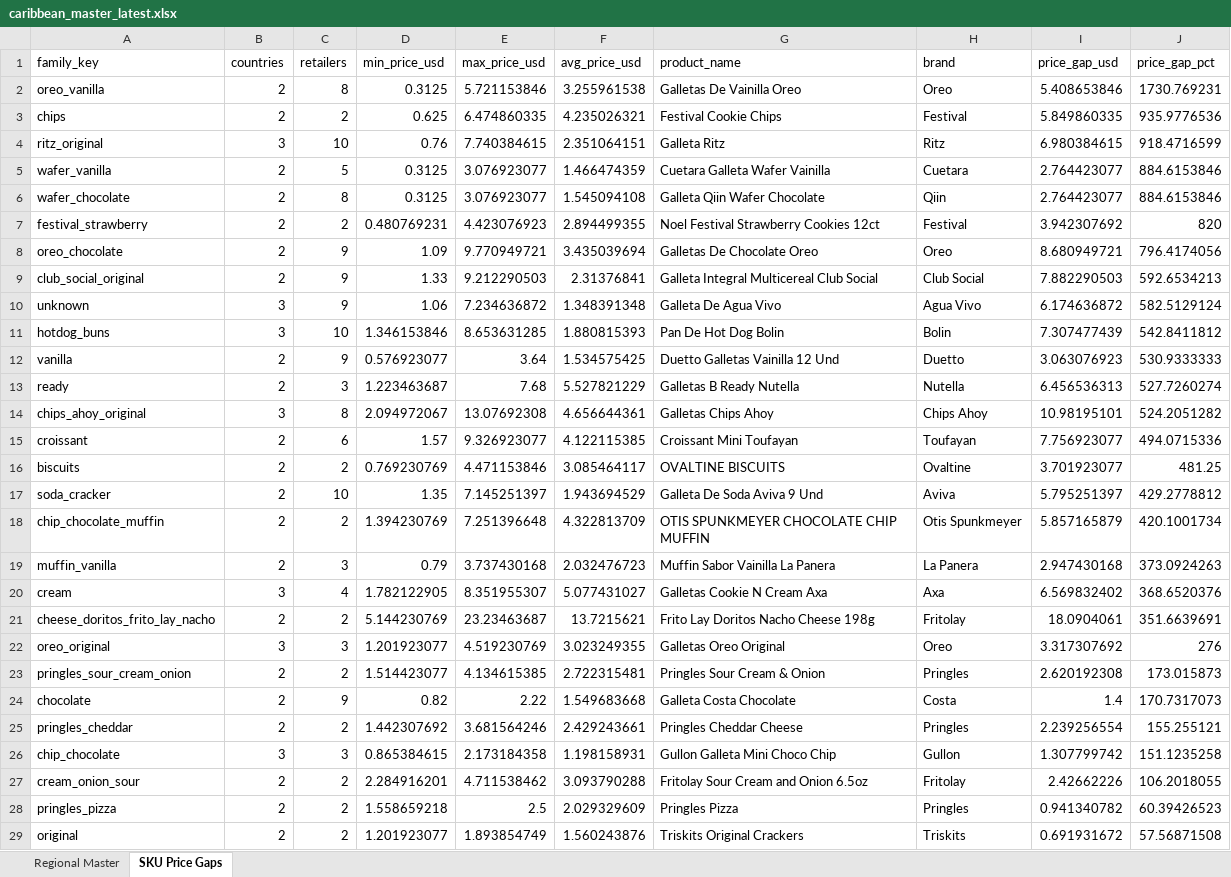
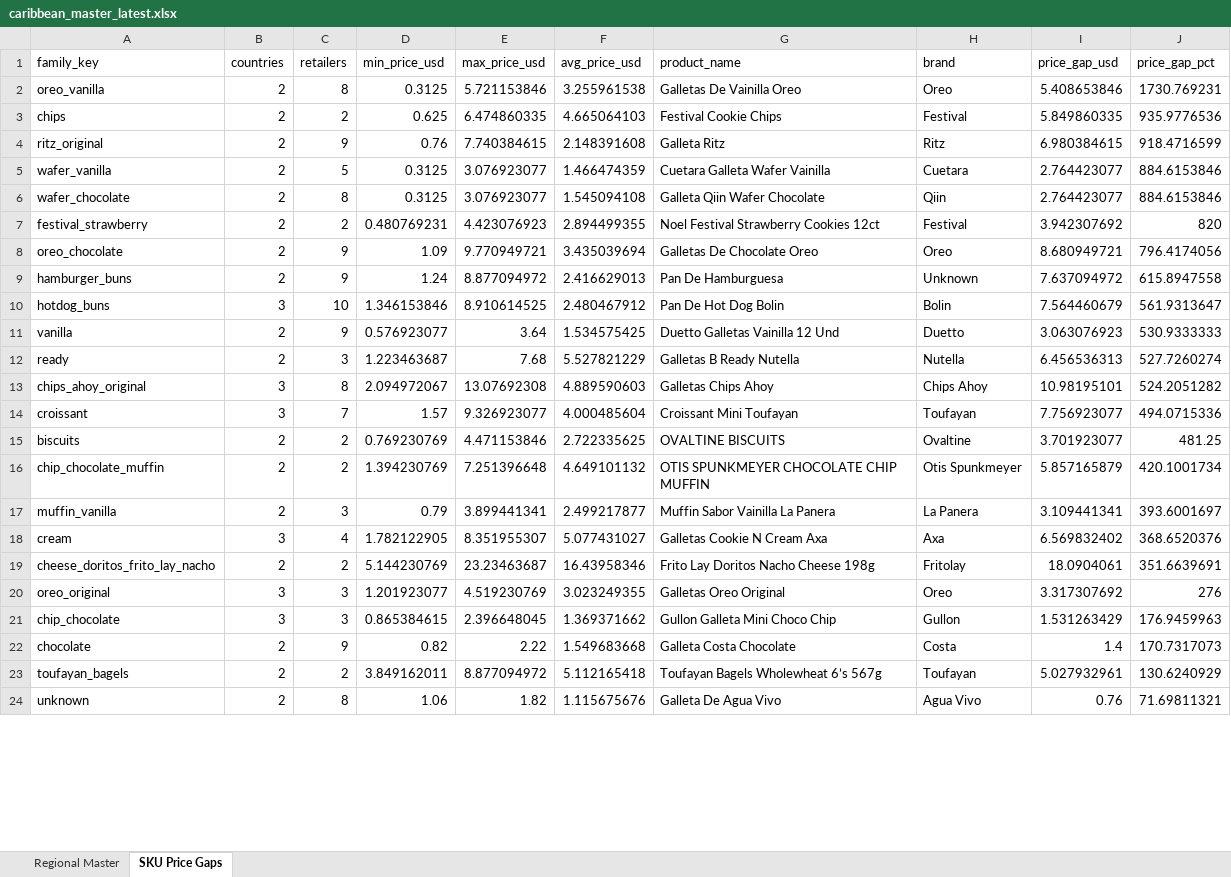
Before and after one commit to Colmau1971/caribbean_retail_ai, an Excel workbook: streamlit_data/caribbean_master_latest.xlsx, sheet SKU Price Gaps, drawn as a sheet; only a part is shown; values as stored, in another font and other column widths than the file's, no borders; removed rows and columns are numbered as before the commit, all else as after; the diff covers the shown part only; the diff names each change by its address in the sheet, - before the commit and + after, or states it on an @@ line.

```diff
--- a/streamlit_data/caribbean_master_latest.xlsx (sheet SKU Price Gaps)
+++ b/streamlit_data/caribbean_master_latest.xlsx (sheet SKU Price Gaps)
-F3 (avg_price_usd): 4.235026321
+F3 (avg_price_usd): 4.665064103
-B4 (countries): 3
+B4 (countries): 2
-C4 (retailers): 10
+C4 (retailers): 9
-F4 (avg_price_usd): 2.351064151
+F4 (avg_price_usd): 2.148391608
-row 9: club_social_original | 2 | 9 | 1.33 | 9.212290503 | 2.31376841 | Galleta Integral Multicereal Club Social | Club Social | 7.882290503 | 592.6534213
-row 10: unknown | 3 | 9 | 1.06 | 7.234636872 | 1.348391348 | Galleta De Agua Vivo | Agua Vivo | 6.174636872 | 582.5129124
+row 9: hamburger_buns | 2 | 9 | 1.24 | 8.877094972 | 2.416629013 | Pan De Hamburguesa | Unknown | 7.637094972 | 615.8947558
-E10 (max_price_usd): 8.653631285
+E10 (max_price_usd): 8.910614525
-F10 (avg_price_usd): 1.880815393
+F10 (avg_price_usd): 2.480467912
-I10 (price_gap_usd): 7.307477439
+I10 (price_gap_usd): 7.564460679
-J10 (price_gap_pct): 542.8411812
+J10 (price_gap_pct): 561.9313647
-F13 (avg_price_usd): 4.656644361
+F13 (avg_price_usd): 4.889590603
-B14 (countries): 2
+B14 (countries): 3
-C14 (retailers): 6
+C14 (retailers): 7
-F14 (avg_price_usd): 4.122115385
+F14 (avg_price_usd): 4.000485604
-F15 (avg_price_usd): 3.085464117
+F15 (avg_price_usd): 2.722335625
-row 17: soda_cracker | 2 | 10 | 1.35 | 7.145251397 | 1.943694529 | Galleta De Soda Aviva 9 Und | Aviva | 5.795251397 | 429.2778812
-F16 (avg_price_usd): 4.322813709
+F16 (avg_price_usd): 4.649101132
-E17 (max_price_usd): 3.737430168
+E17 (max_price_usd): 3.899441341
-F17 (avg_price_usd): 2.032476723
+F17 (avg_price_usd): 2.499217877
-I17 (price_gap_usd): 2.947430168
+I17 (price_gap_usd): 3.109441341
-J17 (price_gap_pct): 373.0924263
+J17 (price_gap_pct): 393.6001697
-F19 (avg_price_usd): 13.7215621
+F19 (avg_price_usd): 16.43958346
-row 23: pringles_sour_cream_onion | 2 | 2 | 1.514423077 | 4.134615385 | 2.722315481 | Pringles Sour Cream & Onion | Pringles | 2.620192308 | 173.015873
+row 21: chip_chocolate | 3 | 3 | 0.865384615 | 2.396648045 | 1.369371662 | Gullon Galleta Mini Choco Chip | Gullon | 1.531263429 | 176.9459963
-row 25: pringles_cheddar | 2 | 2 | 1.442307692 | 3.681564246 | 2.429243661 | Pringles Cheddar Cheese | Pringles | 2.239256554 | 155.255121
-row 26: chip_chocolate | 3 | 3 | 0.865384615 | 2.173184358 | 1.198158931 | Gullon Galleta Mini Choco Chip | Gullon | 1.307799742 | 151.1235258
-row 27: cream_onion_sour | 2 | 2 | 2.284916201 | 4.711538462 | 3.093790288 | Fritolay Sour Cream and Onion 6.5oz | Fritolay | 2.42662226 | 106.2018055
-row 28: pringles_pizza | 2 | 2 | 1.558659218 | 2.5 | 2.029329609 | Pringles Pizza | Pringles | 0.941340782 | 60.39426523
-row 29: original | 2 | 2 | 1.201923077 | 1.893854749 | 1.560243876 | Triskits Original Crackers | Triskits | 0.691931672 | 57.56871508
+row 23: toufayan_bagels | 2 | 2 | 3.849162011 | 8.877094972 | 5.112165418 | Toufayan Bagels Wholewheat 6’s 567g | Toufayan | 5.027932961 | 130.6240929
+row 24: unknown | 2 | 8 | 1.06 | 1.82 | 1.115675676 | Galleta De Agua Vivo | Agua Vivo | 0.76 | 71.69811321
```
Also changed, not shown: 2 added rows elsewhere in this sheet, sheet Regional Master, streamlit_data/price_alerts.xlsx, streamlit_data/regional_insights.xlsx, 2 other files.
